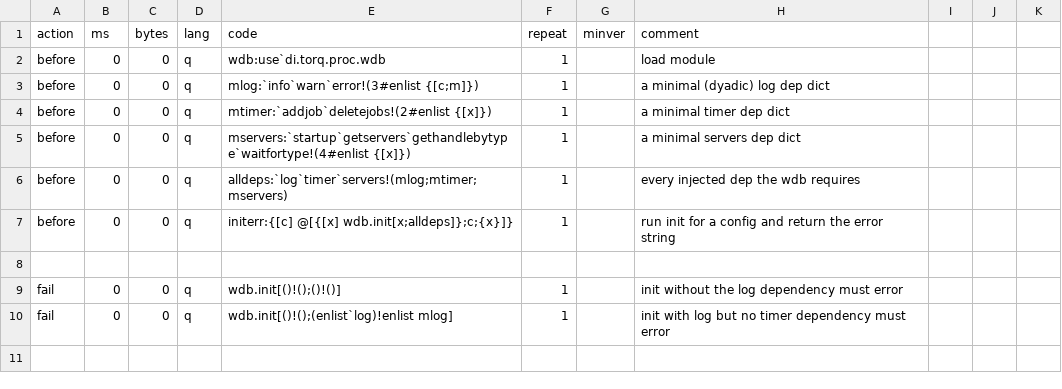
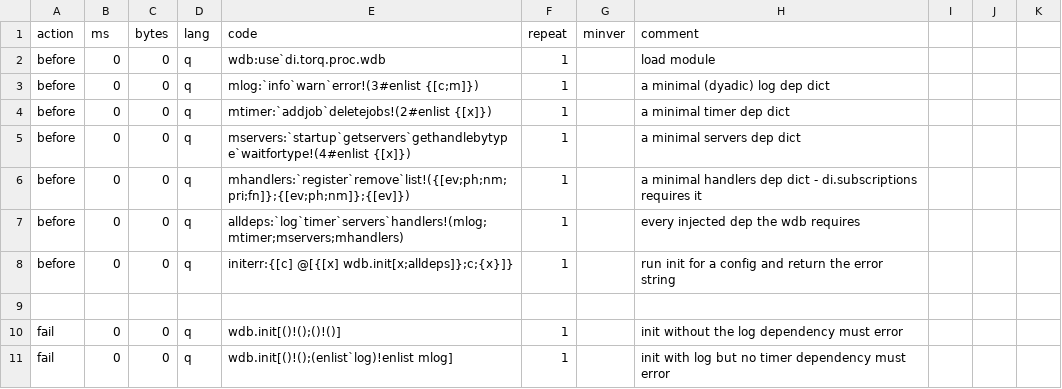
Before and after one commit to DataIntellectTech/kdbx-modules, a CSV file: di/torq/proc/wdb/test.csv, drawn as a sheet; only a part is shown; the shorter side is filled out with more unchanged rows.

```diff
--- a/di/torq/proc/wdb/test.csv
+++ b/di/torq/proc/wdb/test.csv
@@ -5,3 +5,4 @@ before,0,0,q,mtimer:`addjob`deletejobs!(2#enlist {[x]}),1,,a minimal timer dep d
 before,0,0,q,mservers:`startup`getservers`gethandlebytype`waitfortype!(4#enlist {[x]}),1,,a minimal servers dep dict
-before,0,0,q,"alldeps:`log`timer`servers!(mlog;mtimer;mservers)",1,,every injected dep the wdb requires
+before,0,0,q,"mhandlers:`register`remove`list!({[ev;ph;nm;pri;fn]};{[ev;ph;nm]};{[ev]})",1,,a minimal handlers dep dict - di.subscriptions requires it
+before,0,0,q,"alldeps:`log`timer`servers`handlers!(mlog;mtimer;mservers;mhandlers)",1,,every injected dep the wdb requires
 before,0,0,q,"initerr:{[c] @[{[x] wdb.init[x;alldeps]};c;{x}]}",1,,run init for a config and return the error string
```
Also changed, not shown: 2 other files.
